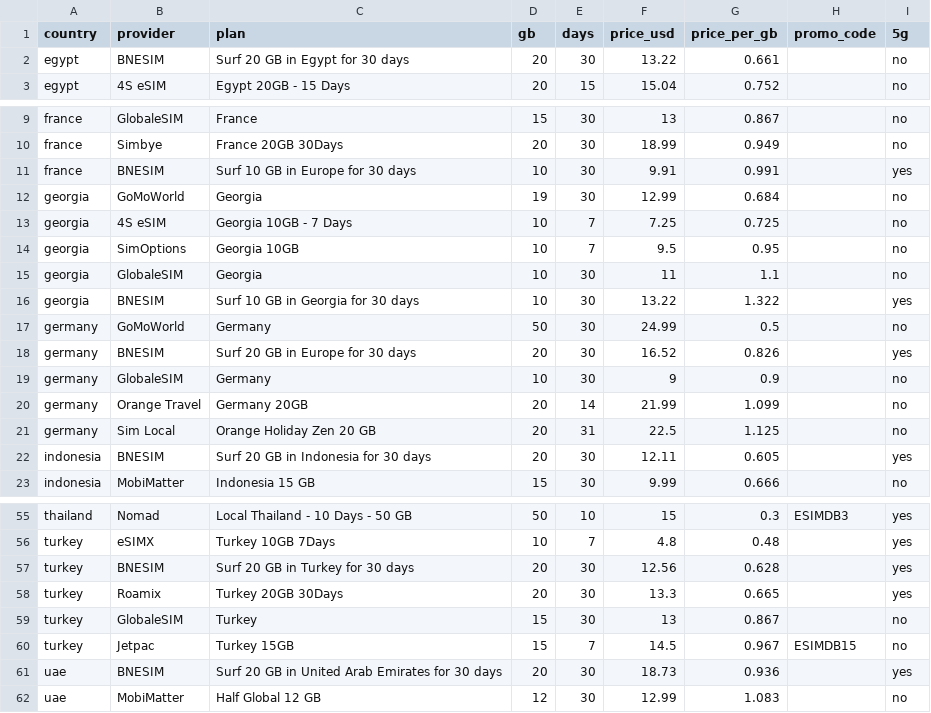
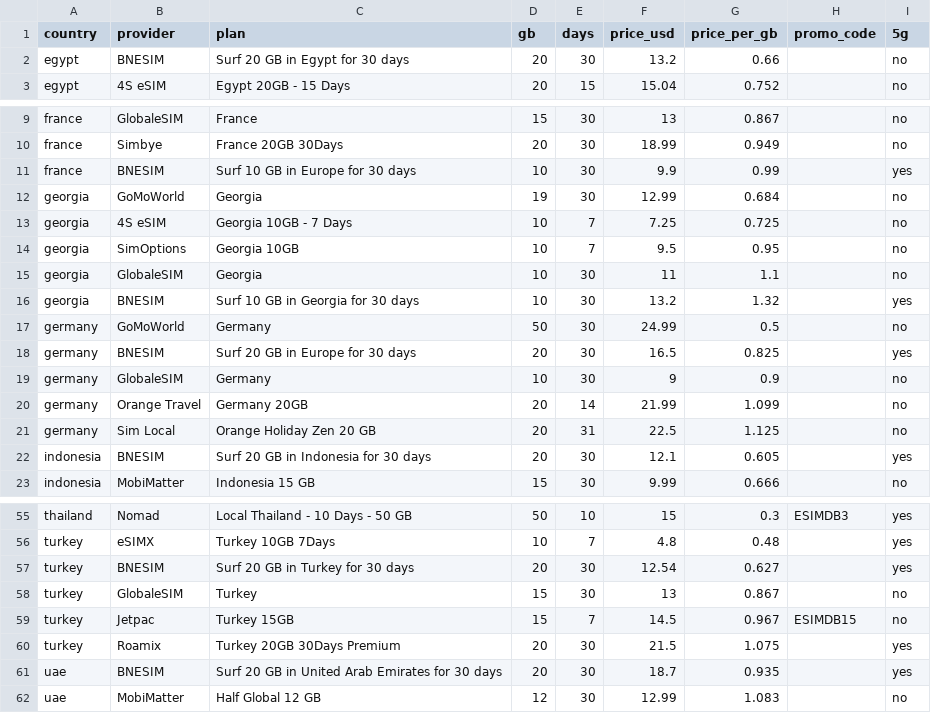
Before and after one commit to s11158/esim, a CSV file: data/esimdb-market.csv, drawn as a sheet; only a part is shown, gaps mark what is left out; the diff covers the shown part only.

```diff
--- a/data/esimdb-market.csv
+++ b/data/esimdb-market.csv
@@ -1,3 +1,3 @@
 country,provider,plan,gb,days,price_usd,price_per_gb,promo_code,5g
-egypt,"BNESIM","Surf 20 GB in Egypt for 30 days",20,30,13.22,0.661,,no
+egypt,"BNESIM","Surf 20 GB in Egypt for 30 days",20,30,13.2,0.66,,no
 egypt,"4S eSIM","Egypt 20GB - 15 Days",20,15,15.04,0.752,,no
@@ -10,3 +10,3 @@ france,"GlobaleSIM","France",15,30,13,0.867,,no
 france,"Simbye","France 20GB 30Days",20,30,18.99,0.949,,no
-france,"BNESIM","Surf 10 GB in Europe for 30 days",10,30,9.91,0.991,,yes
+france,"BNESIM","Surf 10 GB in Europe for 30 days",10,30,9.9,0.99,,yes
 georgia,"GoMoWorld","Georgia",19,30,12.99,0.684,,no
@@ -15,5 +15,5 @@ georgia,"SimOptions","Georgia 10GB",10,7,9.5,0.95,,no
 georgia,"GlobaleSIM","Georgia",10,30,11,1.1,,no
-georgia,"BNESIM","Surf 10 GB in Georgia for 30 days",10,30,13.22,1.322,,yes
+georgia,"BNESIM","Surf 10 GB in Georgia for 30 days",10,30,13.2,1.32,,yes
 germany,"GoMoWorld","Germany",50,30,24.99,0.5,,no
-germany,"BNESIM","Surf 20 GB in Europe for 30 days",20,30,16.52,0.826,,yes
+germany,"BNESIM","Surf 20 GB in Europe for 30 days",20,30,16.5,0.825,,yes
 germany,"GlobaleSIM","Germany",10,30,9,0.9,,no
@@ -21,3 +21,3 @@ germany,"Orange Travel","Germany 20GB",20,14,21.99,1.099,,no
 germany,"Sim Local","Orange Holiday Zen 20 GB",20,31,22.5,1.125,,no
-indonesia,"BNESIM","Surf 20 GB in Indonesia for 30 days",20,30,12.11,0.605,,yes
+indonesia,"BNESIM","Surf 20 GB in Indonesia for 30 days",20,30,12.1,0.605,,yes
 indonesia,"MobiMatter","Indonesia 15 GB",15,30,9.99,0.666,,no
@@ -56,7 +56,7 @@ thailand,"Nomad","Local Thailand - 10 Days - 50 GB",50,10,15,0.3,ESIMDB3,yes
 turkey,"eSIMX","Turkey 10GB 7Days",10,7,4.8,0.48,,yes
-turkey,"BNESIM","Surf 20 GB in Turkey for 30 days",20,30,12.56,0.628,,yes
-turkey,"Roamix","Turkey 20GB 30Days",20,30,13.3,0.665,,yes
+turkey,"BNESIM","Surf 20 GB in Turkey for 30 days",20,30,12.54,0.627,,yes
 turkey,"GlobaleSIM","Turkey",15,30,13,0.867,,no
 turkey,"Jetpac","Turkey 15GB",15,7,14.5,0.967,ESIMDB15,no
-uae,"BNESIM","Surf 20 GB in United Arab Emirates for 30 days",20,30,18.73,0.936,,yes
+turkey,"Roamix","Turkey 20GB 30Days Premium",20,30,21.5,1.075,,yes
+uae,"BNESIM","Surf 20 GB in United Arab Emirates for 30 days",20,30,18.7,0.935,,yes
 uae,"MobiMatter","Half Global 12 GB",12,30,12.99,1.083,,no
```
Also changed, not shown: 7 edited cells elsewhere in this file, data/esimdog-benchmark-10gb-30d.csv, data/market-gaps.csv, 3 other files.
